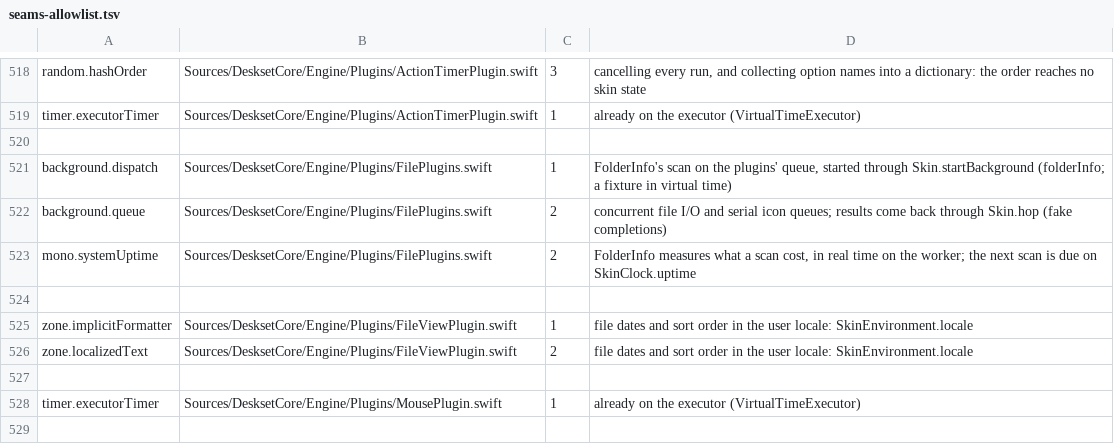
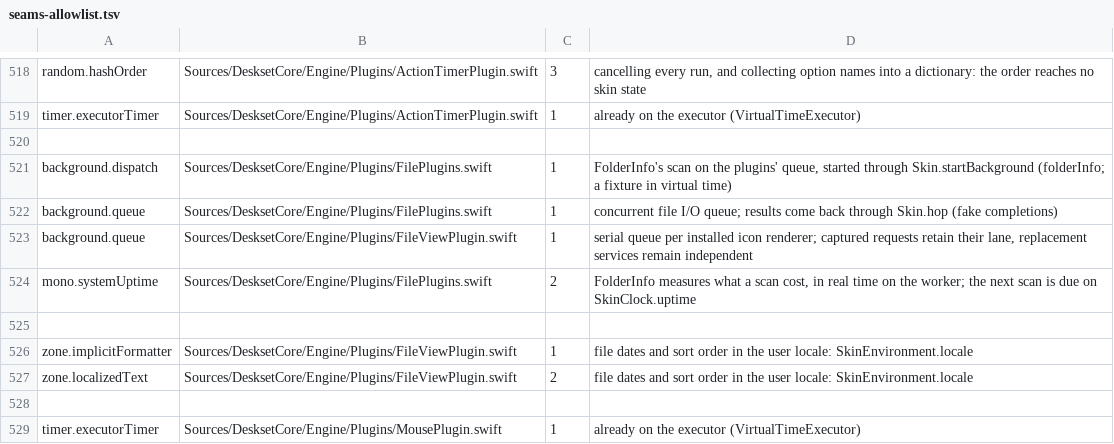
Before and after one commit to jokyme/Deskset, a TSV file: scripts/seams-allowlist.tsv, drawn as a sheet; only a part is shown, gaps mark what is left out; the shorter side is filled out with more unchanged rows.

Commit message:
Keep replacement icon services independent of pending work

```diff
--- a/scripts/seams-allowlist.tsv
+++ b/scripts/seams-allowlist.tsv
@@ -521,3 +521,4 @@ timer.executorTimer	Sources/DesksetCore/Engine/Plugins/ActionTimerPlugin.swift	1
 background.dispatch	Sources/DesksetCore/Engine/Plugins/FilePlugins.swift	1	FolderInfo's scan on the plugins' queue, started through Skin.startBackground (folderInfo; a fixture in virtual time)
-background.queue	Sources/DesksetCore/Engine/Plugins/FilePlugins.swift	2	concurrent file I/O and serial icon queues; results come back through Skin.hop (fake completions)
+background.queue	Sources/DesksetCore/Engine/Plugins/FilePlugins.swift	1	concurrent file I/O queue; results come back through Skin.hop (fake completions)
+background.queue	Sources/DesksetCore/Engine/Plugins/FileViewPlugin.swift	1	serial queue per installed icon renderer; captured requests retain their lane, replacement services remain independent
 mono.systemUptime	Sources/DesksetCore/Engine/Plugins/FilePlugins.swift	2	FolderInfo measures what a scan cost, in real time on the worker; the next scan is due on SkinClock.uptime
```
Also changed, not shown: 3 other files.
